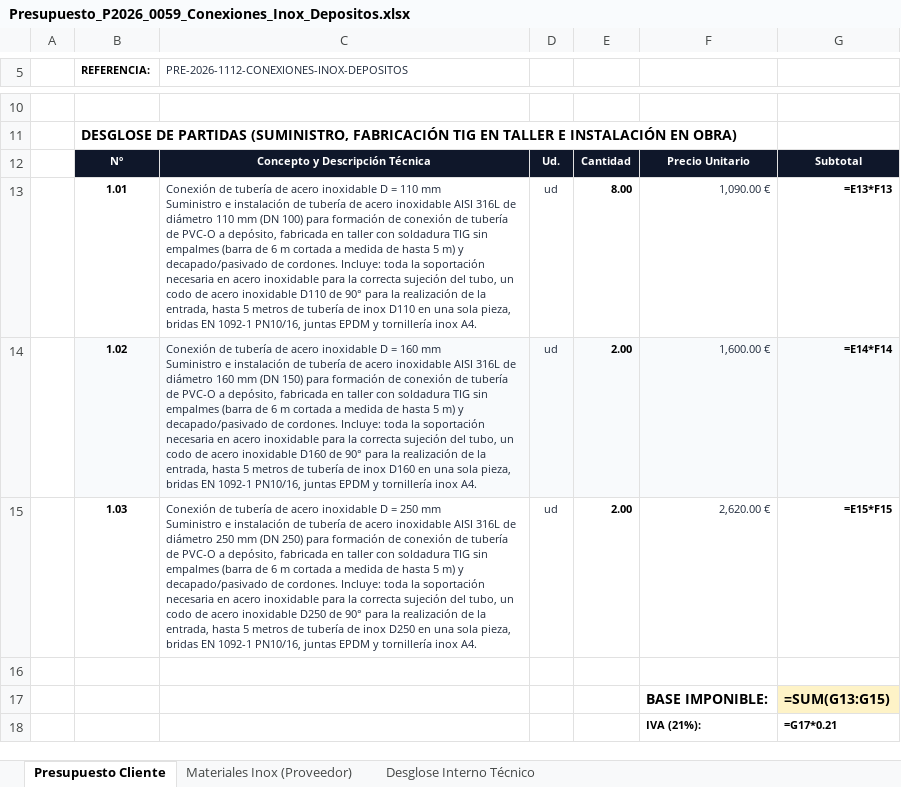
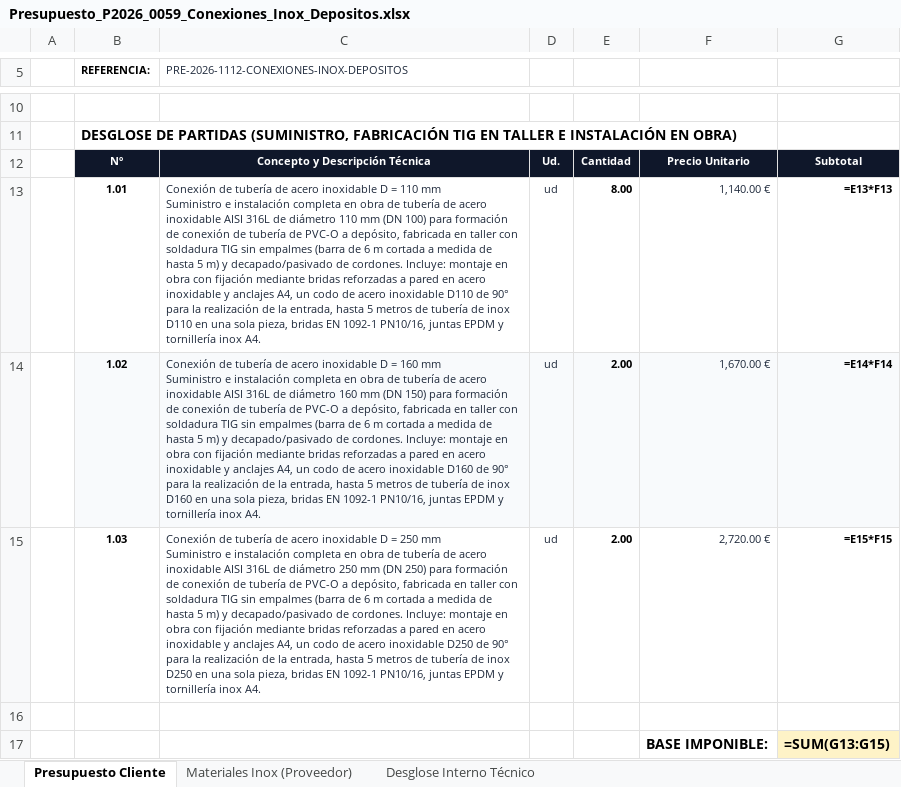
Before and after one commit to grupodixis/presupuestador, an Excel workbook: presupuestos/P-2026-0059-conexiones-inox-depositos/Presupuesto_P2026_0059_Conexiones_Inox_Depositos.xlsx, sheet Presupuesto Cliente, drawn as a sheet; only a part is shown, gaps mark what is left out; the shorter side is filled out with more unchanged rows; values as stored, in another font and other column widths than the file's, no borders; formulas without a stored value are shown as written; the diff names each change by its address in the sheet, - before the commit and + after, or states it on an @@ line.

Commit message:
Actualizar P-2026-0059 con montaje en obra y bridas reforzadas a pared

```diff
--- a/presupuestos/P-2026-0059-conexiones-inox-depositos/Presupuesto_P2026_0059_Conexiones_Inox_Depositos.xlsx (sheet Presupuesto Cliente)
+++ b/presupuestos/P-2026-0059-conexiones-inox-depositos/Presupuesto_P2026_0059_Conexiones_Inox_Depositos.xlsx (sheet Presupuesto Cliente)
-C13: …e instalación de tubería de acero inoxidable AISI 316L de diámetro 110 mm (DN 100) para formación de conexión de tubería de PVC-O a depósito, fabricada en taller con soldadura TIG sin empalmes (barra de 6 m cortada a medida de hasta 5 m) y decapado/pasivado de cordones. Incluye: toda la soportación necesaria en acero inoxidable para la correcta sujeción del tubo, un codo…
+C13: …e instalación completa en obra de tubería de acero inoxidable AISI 316L de diámetro 110 mm (DN 100) para formación de conexión de tubería de PVC-O a depósito, fabricada en taller con soldadura TIG sin empalmes (barra de 6 m cortada a medida de hasta 5 m) y decapado/pasivado de cordones. Incluye: montaje en obra con fijación mediante bridas reforzadas a pared en acero inoxidable y anclajes A4, un codo…
-F13: 1,090.00 €
+F13: 1,140.00 €
-C14: …e instalación de tubería de acero inoxidable AISI 316L de diámetro 160 mm (DN 150) para formación de conexión de tubería de PVC-O a depósito, fabricada en taller con soldadura TIG sin empalmes (barra de 6 m cortada a medida de hasta 5 m) y decapado/pasivado de cordones. Incluye: toda la soportación necesaria en acero inoxidable para la correcta sujeción del tubo, un codo…
+C14: …e instalación completa en obra de tubería de acero inoxidable AISI 316L de diámetro 160 mm (DN 150) para formación de conexión de tubería de PVC-O a depósito, fabricada en taller con soldadura TIG sin empalmes (barra de 6 m cortada a medida de hasta 5 m) y decapado/pasivado de cordones. Incluye: montaje en obra con fijación mediante bridas reforzadas a pared en acero inoxidable y anclajes A4, un codo…
-F14: 1,600.00 €
+F14: 1,670.00 €
-C15: …e instalación de tubería de acero inoxidable AISI 316L de diámetro 250 mm (DN 250) para formación de conexión de tubería de PVC-O a depósito, fabricada en taller con soldadura TIG sin empalmes (barra de 6 m cortada a medida de hasta 5 m) y decapado/pasivado de cordones. Incluye: toda la soportación necesaria en acero inoxidable para la correcta sujeción del tubo, un codo…
+C15: …e instalación completa en obra de tubería de acero inoxidable AISI 316L de diámetro 250 mm (DN 250) para formación de conexión de tubería de PVC-O a depósito, fabricada en taller con soldadura TIG sin empalmes (barra de 6 m cortada a medida de hasta 5 m) y decapado/pasivado de cordones. Incluye: montaje en obra con fijación mediante bridas reforzadas a pared en acero inoxidable y anclajes A4, un codo…
-F15: 2,620.00 €
+F15: 2,720.00 €
```
Also changed, not shown: sheet Materiales Inox (Proveedor), 6 other files.
